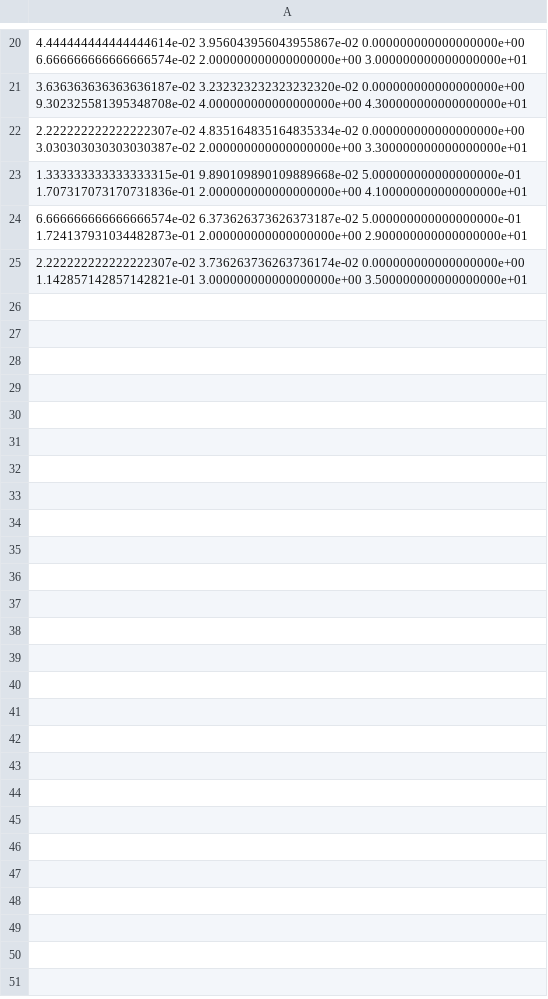
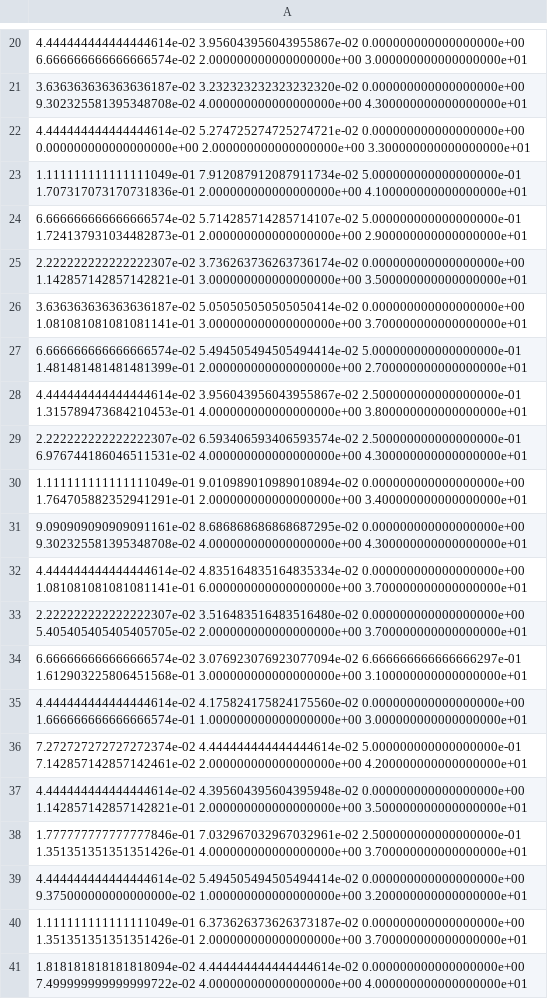
Before and after one commit to IvanRozanov04/FlavonoidsElutionOrderPrediction, a CSV file: output/IDB_results_p1/LogReg.csv, drawn as a sheet; only a part is shown, gaps mark what is left out; the diff covers the shown part only.

Commit message:
More data results

```diff
--- a/output/IDB_results_p1/LogReg.csv
+++ b/output/IDB_results_p1/LogReg.csv
@@ -21,5 +21,21 @@
 3.636363636363636187e-02 3.232323232323232320e-02 0.000000000000000000e+00 9.302325581395348708e-02 4.000000000000000000e+00 4.300000000000000000e+01
-2.222222222222222307e-02 4.835164835164835334e-02 0.000000000000000000e+00 3.030303030303030387e-02 2.000000000000000000e+00 3.300000000000000000e+01
-1.333333333333333315e-01 9.890109890109889668e-02 5.000000000000000000e-01 1.707317073170731836e-01 2.000000000000000000e+00 4.100000000000000000e+01
-6.666666666666666574e-02 6.373626373626373187e-02 5.000000000000000000e-01 1.724137931034482873e-01 2.000000000000000000e+00 2.900000000000000000e+01
+4.444444444444444614e-02 5.274725274725274721e-02 0.000000000000000000e+00 0.000000000000000000e+00 2.000000000000000000e+00 3.300000000000000000e+01
+1.111111111111111049e-01 7.912087912087911734e-02 5.000000000000000000e-01 1.707317073170731836e-01 2.000000000000000000e+00 4.100000000000000000e+01
+6.666666666666666574e-02 5.714285714285714107e-02 5.000000000000000000e-01 1.724137931034482873e-01 2.000000000000000000e+00 2.900000000000000000e+01
 2.222222222222222307e-02 3.736263736263736174e-02 0.000000000000000000e+00 1.142857142857142821e-01 3.000000000000000000e+00 3.500000000000000000e+01
+3.636363636363636187e-02 5.050505050505050414e-02 0.000000000000000000e+00 1.081081081081081141e-01 3.000000000000000000e+00 3.700000000000000000e+01
+6.666666666666666574e-02 5.494505494505494414e-02 5.000000000000000000e-01 1.481481481481481399e-01 2.000000000000000000e+00 2.700000000000000000e+01
+4.444444444444444614e-02 3.956043956043955867e-02 2.500000000000000000e-01 1.315789473684210453e-01 4.000000000000000000e+00 3.800000000000000000e+01
+2.222222222222222307e-02 6.593406593406593574e-02 2.500000000000000000e-01 6.976744186046511531e-02 4.000000000000000000e+00 4.300000000000000000e+01
+1.111111111111111049e-01 9.010989010989010894e-02 0.000000000000000000e+00 1.764705882352941291e-01 2.000000000000000000e+00 3.400000000000000000e+01
+9.090909090909091161e-02 8.686868686868687295e-02 0.000000000000000000e+00 9.302325581395348708e-02 4.000000000000000000e+00 4.300000000000000000e+01
+4.444444444444444614e-02 4.835164835164835334e-02 0.000000000000000000e+00 1.081081081081081141e-01 6.000000000000000000e+00 3.700000000000000000e+01
+2.222222222222222307e-02 3.516483516483516480e-02 0.000000000000000000e+00 5.405405405405405705e-02 2.000000000000000000e+00 3.700000000000000000e+01
+6.666666666666666574e-02 3.076923076923077094e-02 6.666666666666666297e-01 1.612903225806451568e-01 3.000000000000000000e+00 3.100000000000000000e+01
+4.444444444444444614e-02 4.175824175824175560e-02 0.000000000000000000e+00 1.666666666666666574e-01 1.000000000000000000e+00 3.000000000000000000e+01
+7.272727272727272374e-02 4.444444444444444614e-02 5.000000000000000000e-01 7.142857142857142461e-02 2.000000000000000000e+00 4.200000000000000000e+01
+4.444444444444444614e-02 4.395604395604395948e-02 0.000000000000000000e+00 1.142857142857142821e-01 2.000000000000000000e+00 3.500000000000000000e+01
+1.777777777777777846e-01 7.032967032967032961e-02 2.500000000000000000e-01 1.351351351351351426e-01 4.000000000000000000e+00 3.700000000000000000e+01
+4.444444444444444614e-02 5.494505494505494414e-02 0.000000000000000000e+00 9.375000000000000000e-02 1.000000000000000000e+00 3.200000000000000000e+01
+1.111111111111111049e-01 6.373626373626373187e-02 0.000000000000000000e+00 1.351351351351351426e-01 2.000000000000000000e+00 3.700000000000000000e+01
+1.818181818181818094e-02 4.444444444444444614e-02 0.000000000000000000e+00 7.499999999999999722e-02 4.000000000000000000e+00 4.000000000000000000e+01
```
Also changed, not shown: 9 added rows and 9 edited cells elsewhere in this file, output/ILD_results_p1/LogRegPairM.csv, output/ILD_results_p1/LogRegRegM.csv, 3 other files.
